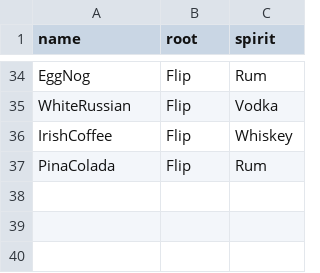
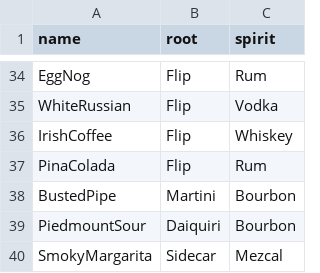
Before and after one commit to suburbandox/ethan-cocktail-website2, a CSV file: src/cocktails.csv, drawn as a sheet; only a part is shown, gaps mark what is left out.

Commit message:
added 2 cocktails

```diff
--- a/src/cocktails.csv
+++ b/src/cocktails.csv
@@ -37 +37,4 @@ IrishCoffee,Flip,Whiskey
 PinaColada,Flip,Rum
+BustedPipe,Martini,Bourbon
+PiedmountSour,Daiquiri,Bourbon
+SmokyMargarita,Sidecar,Mezcal
```
Also changed, not shown: 7 other files.
